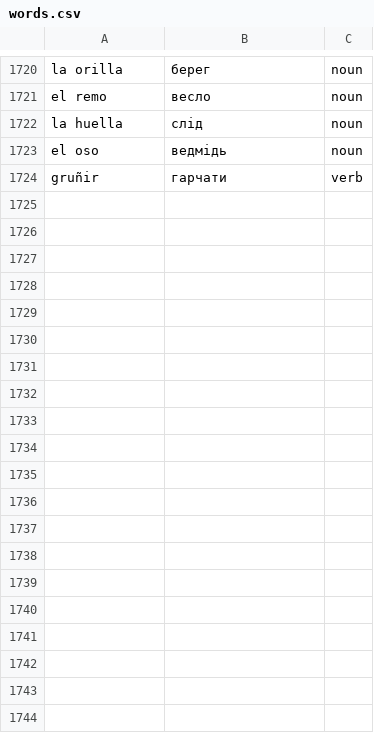
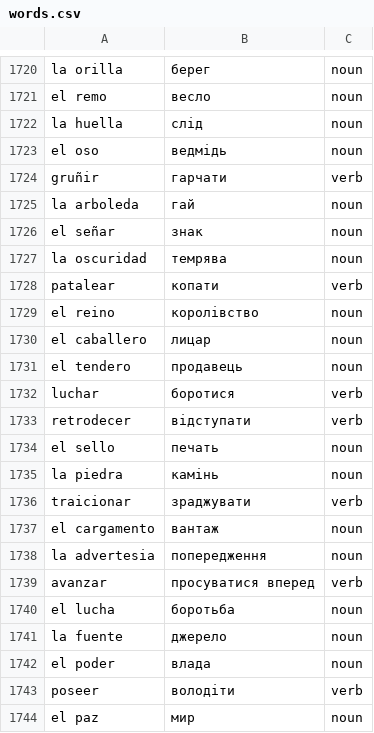
Before and after one commit to Alexander778/spanish-quiz-react, a CSV file: src/data/words.csv, drawn as a sheet; only a part is shown, gaps mark what is left out.

Commit message:
Update words

```diff
--- a/src/data/words.csv
+++ b/src/data/words.csv
@@ -1724 +1724,21 @@ el oso,ведмідь,noun
 gruñir,гарчати,verb
+la arboleda,гай,noun
+el señar,знак,noun
+la oscuridad,темрява,noun
+patalear,копати,verb
+el reino,королівство,noun
+el caballero,лицар,noun
+el tendero,продавець,noun
+luchar,боротися,verb
+retrodecer,відступати,verb
+el sello,печать,noun
+la piedra,камінь,noun
+traicionar,зраджувати,verb
+el cargamento,вантаж,noun
+la advertesia,попередження,noun
+avanzar, просуватися вперед,verb
+el lucha,боротьба,noun
+la fuente,джерело,noun
+el poder,влада,noun
+poseer,володіти,verb
+el paz,мир,noun
```
Also changed, not shown: 1 other file.
